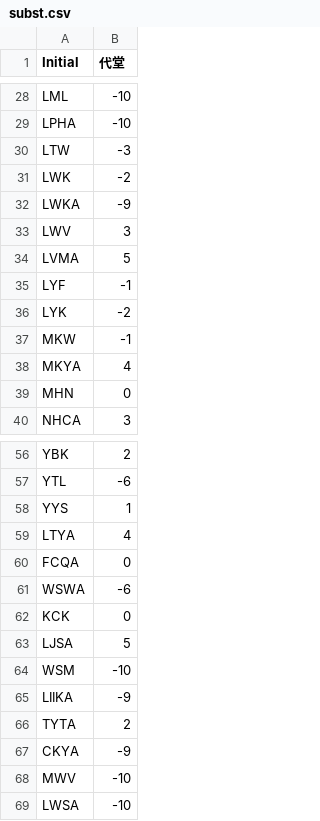
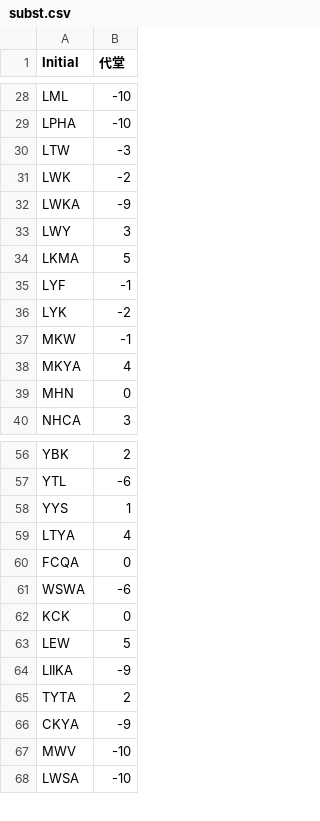
Before and after one commit to kwokcato/hnktt, a CSV file: subst.csv, drawn as a sheet; only a part is shown, gaps mark what is left out.

Commit message:
Update subst.csv

```diff
--- a/subst.csv
+++ b/subst.csv
@@ -32,4 +32,4 @@ LWK,-2
 LWKA,-9
-LWV,3
-LVMA,5
+LWY,3
+LKMA,5
 LYF,-1
@@ -62,4 +62,3 @@ WSWA,-6
 KCK,0
-LJSA,5
-WSM,-10
+LEW,5
 LIIKA,-9
```
